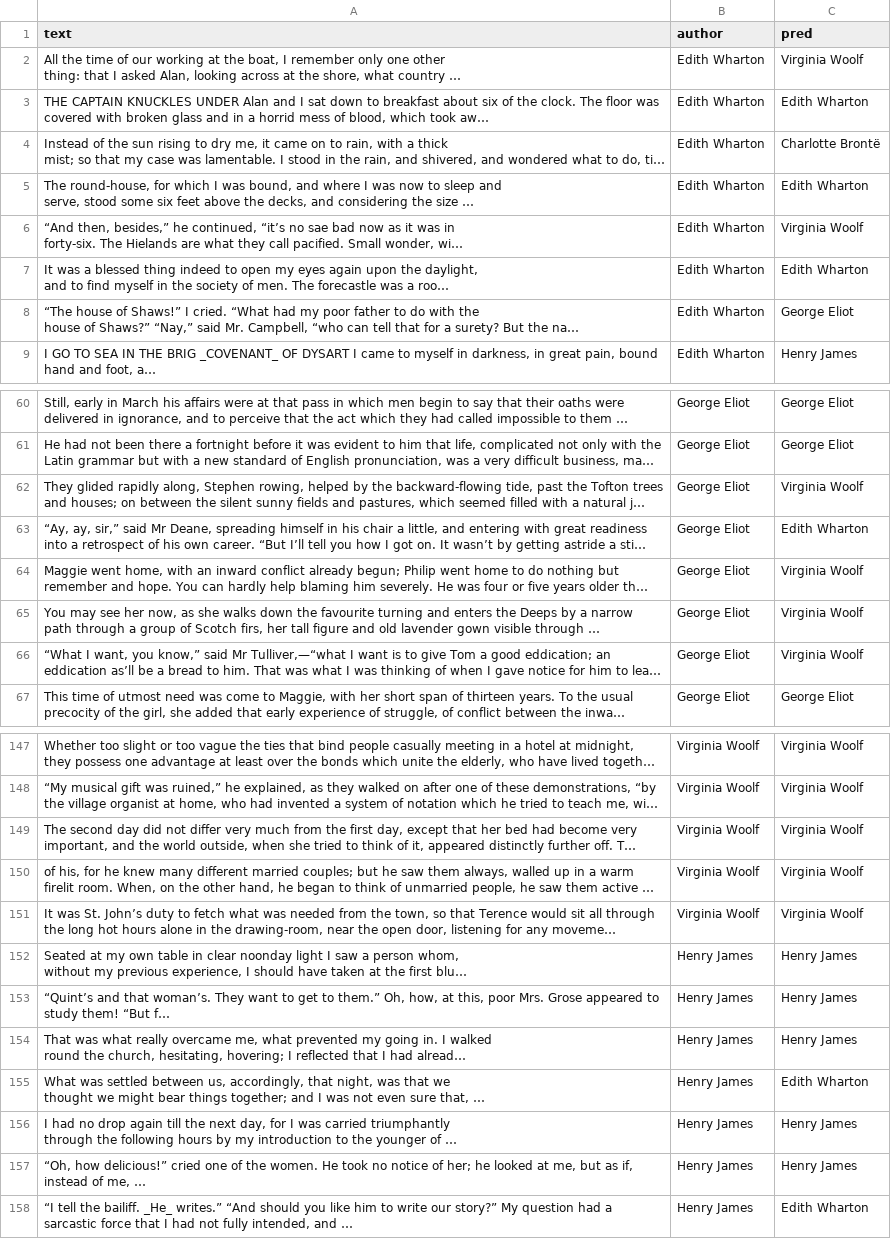
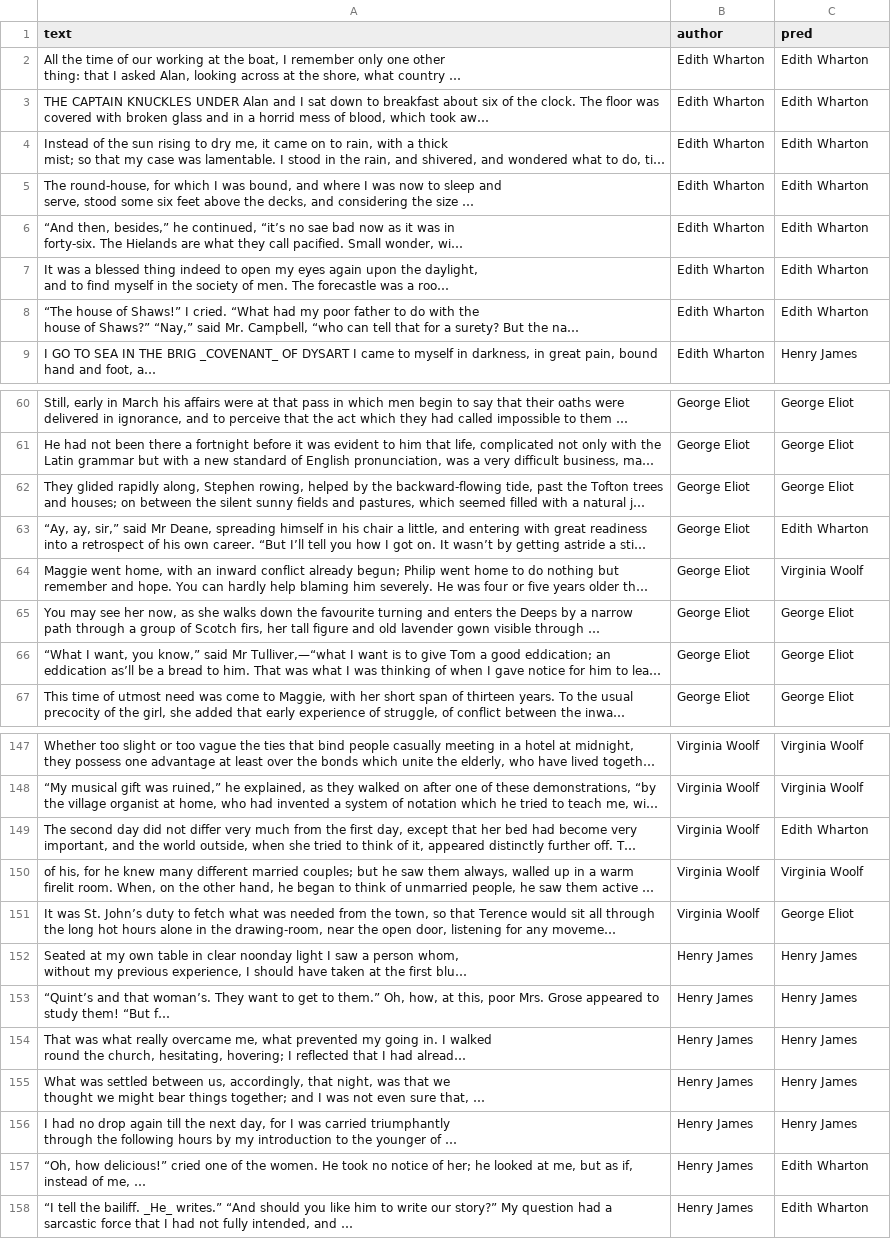
Before and after one commit to sumomonacs/Comparative-Analysis-of-Text-Representations-for-Author-Identification, a CSV file: results/word2vec/preds.csv, drawn as a sheet; only a part is shown, gaps mark what is left out; long unchanged cells end in …; the diff covers the shown part only; the diff names each change by its address in the sheet, - before the commit and + after, or states it on an @@ line.

```diff
--- a/results/word2vec/preds.csv
+++ b/results/word2vec/preds.csv
-C2 (pred): Virginia Woolf
+C2 (pred): Edith Wharton
-C4 (pred): Charlotte Brontë
+C4 (pred): Edith Wharton
-C6 (pred): Virginia Woolf
+C6 (pred): Edith Wharton
-C8 (pred): George Eliot
+C8 (pred): Edith Wharton
-C62 (pred): Virginia Woolf
+C62 (pred): George Eliot
-C65:C66 (pred): Virginia Woolf
+C65:C66 (pred): George Eliot
-C149 (pred): Virginia Woolf
+C149 (pred): Edith Wharton
-C151 (pred): Virginia Woolf
+C151 (pred): George Eliot
-C155 (pred): Edith Wharton
+C155 (pred): Henry James
-C157 (pred): Henry James
+C157 (pred): Edith Wharton
```
Also changed, not shown: 20 edited cells elsewhere in this file, 11 other files.
